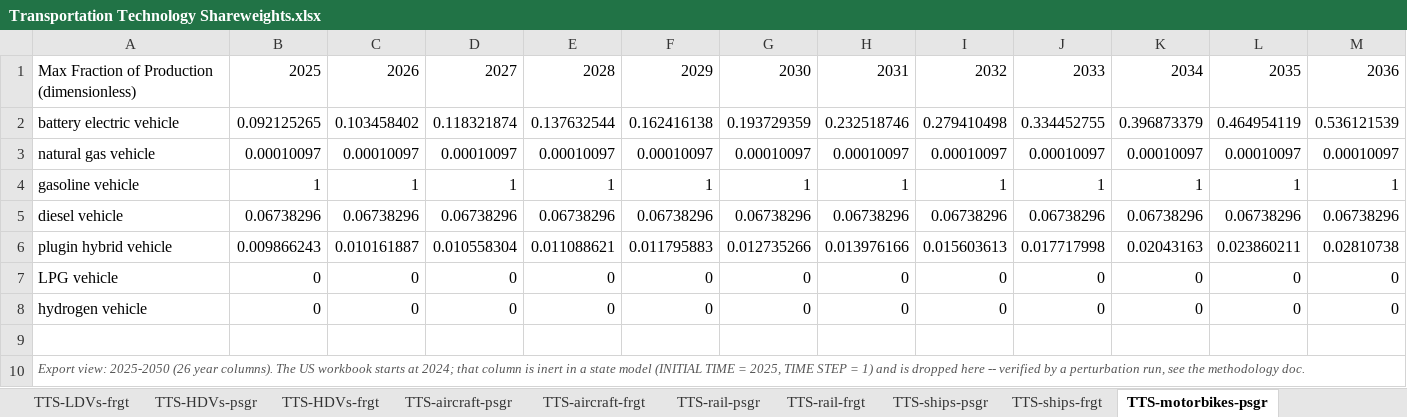
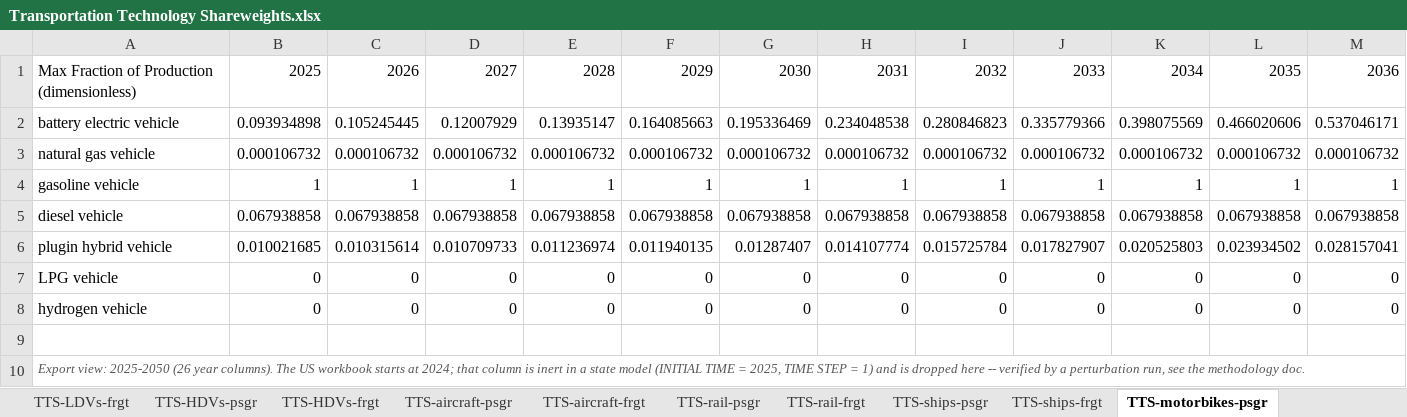
Before and after one commit to EnergyInnovation/eps-mississippi, an Excel workbook: InputData/trans/TTS/Transportation Technology Shareweights.xlsx, sheet TTS-motorbikes-psgr, drawn as a sheet; only a part is shown; values as stored, in another font and other column widths than the file's, no borders; removed rows and columns are numbered as before the commit, all else as after; rows hold the shown columns only; the diff covers the shown part only; the diff names each change by its address in the sheet, - before the commit and + after, or states it on an @@ line.

```diff
--- a/InputData/trans/TTS/Transportation Technology Shareweights.xlsx (sheet TTS-motorbikes-psgr)
+++ b/InputData/trans/TTS/Transportation Technology Shareweights.xlsx (sheet TTS-motorbikes-psgr)
-B2: 0.092125265
+B2: 0.093934898
-C2: 0.103458402
+C2: 0.105245445
-D2: 0.118321874
+D2: 0.12007929
-E2: 0.137632544
+E2: 0.13935147
-F2: 0.162416138
+F2: 0.164085663
-G2: 0.193729359
+G2: 0.195336469
-H2: 0.232518746
+H2: 0.234048538
-I2: 0.279410498
+I2: 0.280846823
-J2: 0.334452755
+J2: 0.335779366
-K2: 0.396873379
+K2: 0.398075569
-L2: 0.464954119
+L2: 0.466020606
-M2: 0.536121539
+M2: 0.537046171
-row 3: natural gas vehicle | 0.00010097 | 0.00010097 | 0.00010097 | 0.00010097 | 0.00010097 | 0.00010097 | 0.00010097 | 0.00010097 | 0.00010097 | 0.00010097 | 0.00010097 | 0.00010097
+row 3: natural gas vehicle | 0.000106732 | 0.000106732 | 0.000106732 | 0.000106732 | 0.000106732 | 0.000106732 | 0.000106732 | 0.000106732 | 0.000106732 | 0.000106732 | 0.000106732 | 0.000106732
-row 5: diesel vehicle | 0.06738296 | 0.06738296 | 0.06738296 | 0.06738296 | 0.06738296 | 0.06738296 | 0.06738296 | 0.06738296 | 0.06738296 | 0.06738296 | 0.06738296 | 0.06738296
-row 6: plugin hybrid vehicle | 0.009866243 | 0.010161887 | 0.010558304 | 0.011088621 | 0.011795883 | 0.012735266 | 0.013976166 | 0.015603613 | 0.017717998 | 0.02043163 | 0.023860211 | 0.02810738
+row 5: diesel vehicle | 0.067938858 | 0.067938858 | 0.067938858 | 0.067938858 | 0.067938858 | 0.067938858 | 0.067938858 | 0.067938858 | 0.067938858 | 0.067938858 | 0.067938858 | 0.067938858
+row 6: plugin hybrid vehicle | 0.010021685 | 0.010315614 | 0.010709733 | 0.011236974 | 0.011940135 | 0.01287407 | 0.014107774 | 0.015725784 | 0.017827907 | 0.020525803 | 0.023934502 | 0.028157041
```
Also changed, not shown: 13 edited cells elsewhere in this sheet, sheet Data, sheet Solve, sheet TTS-LDVs-frgt, sheet TTS-HDVs-psgr, sheet Costs_raw, sheet Costs_BAU, 4 more sheets, formulas that keep their value, 24 other files.
